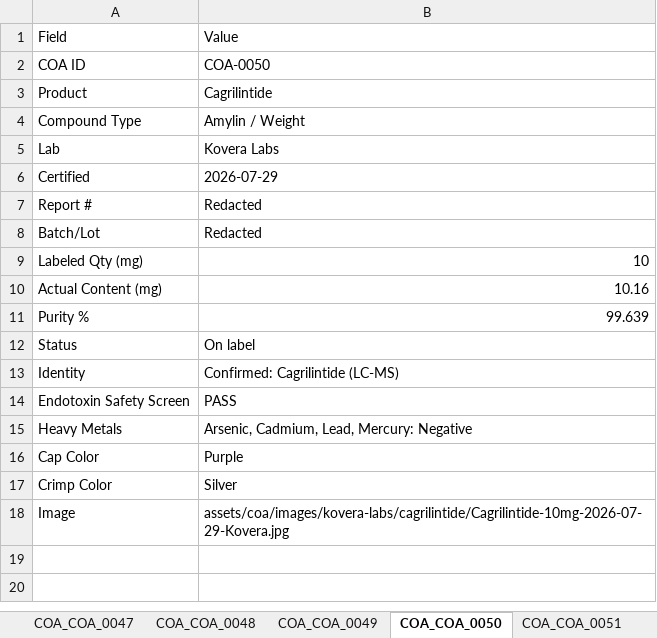
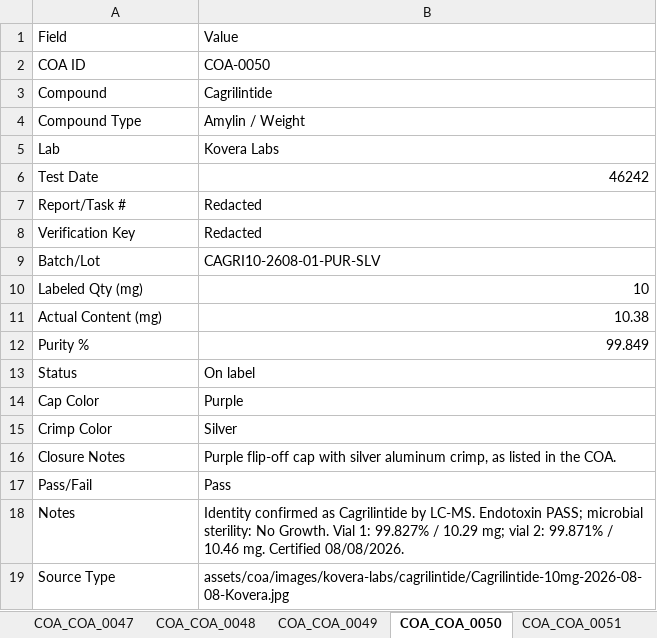
Before and after one commit to Thelaw818/TheFuture, an Excel workbook: inventory.xlsx, sheet COA_COA_0050, drawn as a sheet; values as stored, in another font and other column widths than the file's, no borders; removed rows and columns are numbered as before the commit, all else as after; the diff names each change by its address in the sheet, - before the commit and + after, or states it on an @@ line.

```diff
--- a/inventory.xlsx (sheet COA_COA_0050)
+++ b/inventory.xlsx (sheet COA_COA_0050)
-A3: Product
+A3: Compound
-row 6: Certified | 2026-07-29
+row 6: Test Date | 46242
-A7: Report #
+A7: Report/Task #
+row 8: Verification Key | Redacted
-B9: Redacted
+B9: CAGRI10-2608-01-PUR-SLV
-B11: 10.16
+B11: 10.38
-B12: 99.639
+B12: 99.849
-row 13: Identity | Confirmed: Cagrilintide (LC-MS)
-row 14: Endotoxin Safety Screen | PASS
-row 15: Heavy Metals | Arsenic, Cadmium, Lead, Mercury: Negative
-row 18: Image | assets/coa/images/kovera-labs/cagrilintide/Cagrilintide-10mg-2026-07-29-Kovera.jpg
+row 16: Closure Notes | Purple flip-off cap with silver aluminum crimp, as listed in the COA.
+row 17: Pass/Fail | Pass
+row 18: Notes | Identity confirmed as Cagrilintide by LC-MS. Endotoxin PASS; microbial sterility: No Growth. Vial 1: 99.827% / 10.29 mg; vial 2: 99.871% / 10.46 mg. Certified 08/08/2026.
+row 19: Source Type | assets/coa/images/kovera-labs/cagrilintide/Cagrilintide-10mg-2026-08-08-Kovera.jpg
```
Also changed, not shown: sheet COA Status, sheet Certificates, sheet Purity Rankings, sheet Inventory, sheet COA Database, sheet Batch History, 2 more sheets, other sheet tabs, 6 other files.
